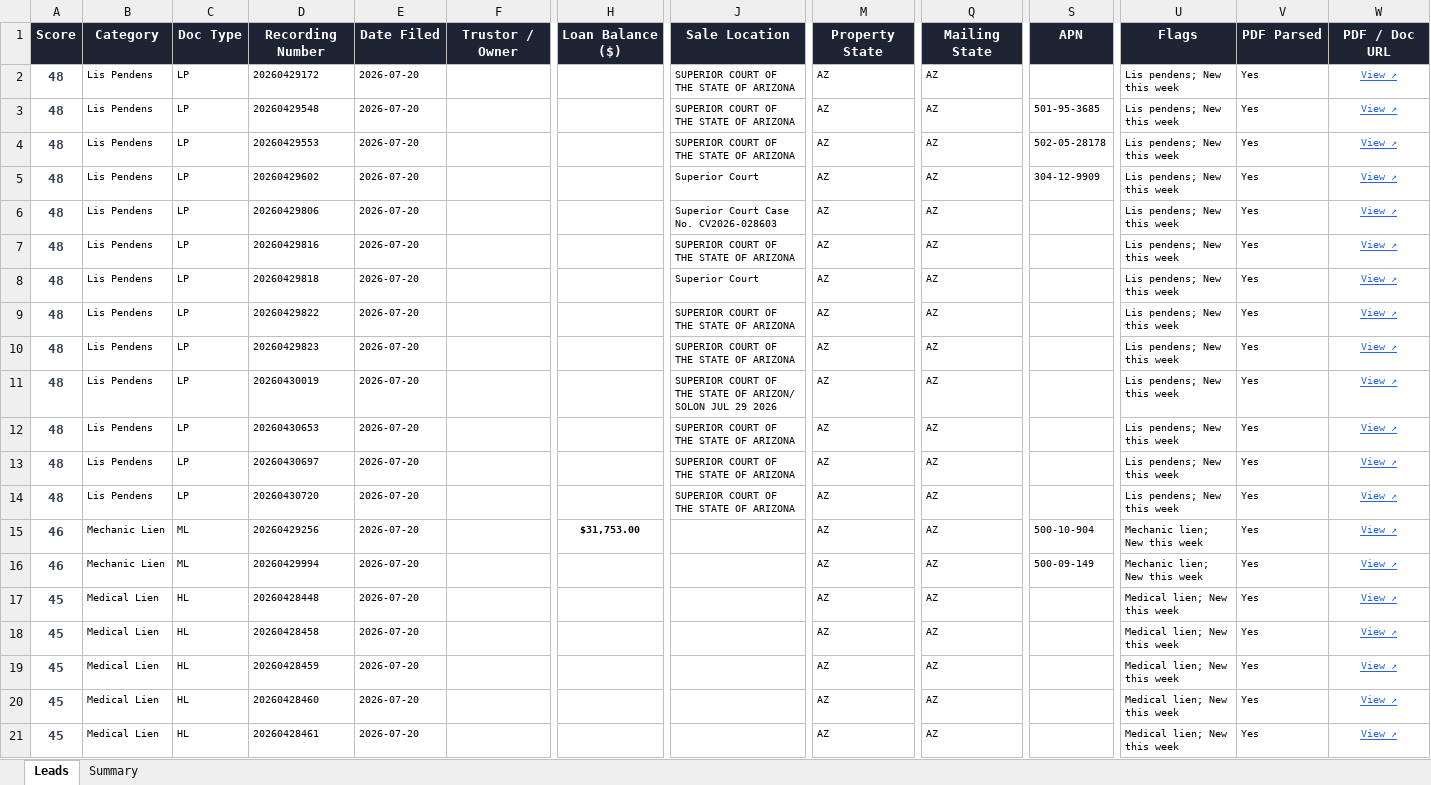
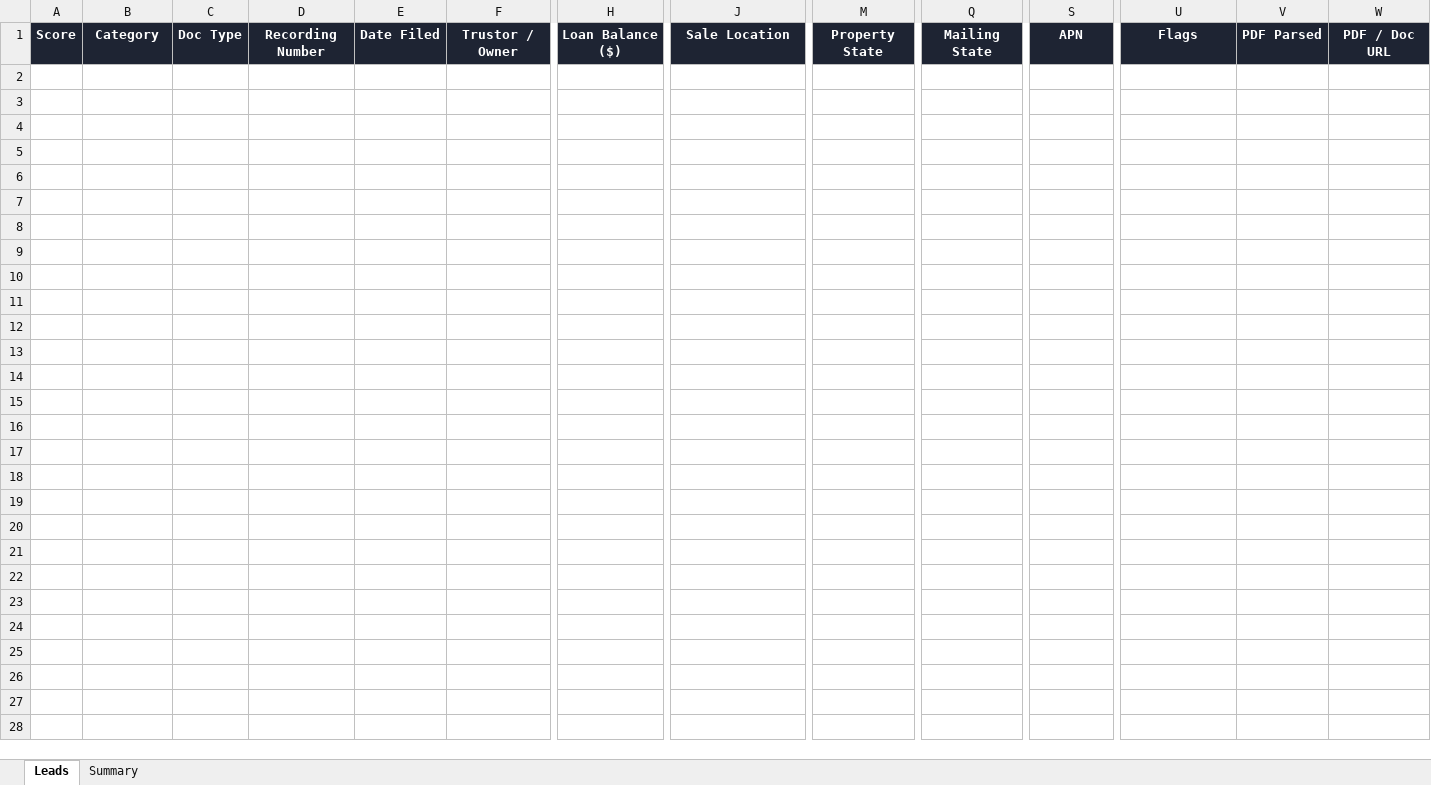
Before and after one commit to Darqsin/Four-Rings-CRM, an Excel workbook: data/leads.xlsx, sheet Leads, drawn as a sheet; only a part is shown, gaps mark what is left out; values as stored, in another font and other column widths than the file's, no borders; rows hold the shown columns only; the diff covers the shown part only; the diff names each change by its address in the sheet, - before the commit and + after, or states it on an @@ line.

```diff
--- a/data/leads.xlsx (sheet Leads)
+++ b/data/leads.xlsx (sheet Leads)
-row 2: 48 | Lis Pendens | LP | 20260429172 | 2026-07-20 |  |  | SUPERIOR COURT OF THE STATE OF ARIZONA | AZ | AZ |  | Lis pendens; New this week | Yes | View ↗
-row 3: 48 | Lis Pendens | LP | 20260429548 | 2026-07-20 |  |  | SUPERIOR COURT OF THE STATE OF ARIZONA | AZ | AZ | 501-95-3685 | Lis pendens; New this week | Yes | View ↗
-row 4: 48 | Lis Pendens | LP | 20260429553 | 2026-07-20 |  |  | SUPERIOR COURT OF THE STATE OF ARIZONA | AZ | AZ | 502-05-28178 | Lis pendens; New this week | Yes | View ↗
-row 5: 48 | Lis Pendens | LP | 20260429602 | 2026-07-20 |  |  | Superior Court | AZ | AZ | 304-12-9909 | Lis pendens; New this week | Yes | View ↗
-row 6: 48 | Lis Pendens | LP | 20260429806 | 2026-07-20 |  |  | Superior Court Case No. CV2026-028603 | AZ | AZ |  | Lis pendens; New this week | Yes | View ↗
-row 7: 48 | Lis Pendens | LP | 20260429816 | 2026-07-20 |  |  | SUPERIOR COURT OF THE STATE OF ARIZONA | AZ | AZ |  | Lis pendens; New this week | Yes | View ↗
-row 8: 48 | Lis Pendens | LP | 20260429818 | 2026-07-20 |  |  | Superior Court | AZ | AZ |  | Lis pendens; New this week | Yes | View ↗
-row 9: 48 | Lis Pendens | LP | 20260429822 | 2026-07-20 |  |  | SUPERIOR COURT OF THE STATE OF ARIZONA | AZ | AZ |  | Lis pendens; New this week | Yes | View ↗
-row 10: 48 | Lis Pendens | LP | 20260429823 | 2026-07-20 |  |  | SUPERIOR COURT OF THE STATE OF ARIZONA | AZ | AZ |  | Lis pendens; New this week | Yes | View ↗
-row 11: 48 | Lis Pendens | LP | 20260430019 | 2026-07-20 |  |  | SUPERIOR COURT OF THE STATE OF ARIZON/ SOLON JUL 29 2026 | AZ | AZ |  | Lis pendens; New this week | Yes | View ↗
-row 12: 48 | Lis Pendens | LP | 20260430653 | 2026-07-20 |  |  | SUPERIOR COURT OF THE STATE OF ARIZONA | AZ | AZ |  | Lis pendens; New this week | Yes | View ↗
-row 13: 48 | Lis Pendens | LP | 20260430697 | 2026-07-20 |  |  | SUPERIOR COURT OF THE STATE OF ARIZONA | AZ | AZ |  | Lis pendens; New this week | Yes | View ↗
-row 14: 48 | Lis Pendens | LP | 20260430720 | 2026-07-20 |  |  | SUPERIOR COURT OF THE STATE OF ARIZONA | AZ | AZ |  | Lis pendens; New this week | Yes | View ↗
-row 15: 46 | Mechanic Lien | ML | 20260429256 | 2026-07-20 |  | $31,753.00 |  | AZ | AZ | 500-10-904 | Mechanic lien; New this week | Yes | View ↗
-row 16: 46 | Mechanic Lien | ML | 20260429994 | 2026-07-20 |  |  |  | AZ | AZ | 500-09-149 | Mechanic lien; New this week | Yes | View ↗
-row 17: 45 | Medical Lien | HL | 20260428448 | 2026-07-20 |  |  |  | AZ | AZ |  | Medical lien; New this week | Yes | View ↗
-row 18: 45 | Medical Lien | HL | 20260428458 | 2026-07-20 |  |  |  | AZ | AZ |  | Medical lien; New this week | Yes | View ↗
-row 19: 45 | Medical Lien | HL | 20260428459 | 2026-07-20 |  |  |  | AZ | AZ |  | Medical lien; New this week | Yes | View ↗
-row 20: 45 | Medical Lien | HL | 20260428460 | 2026-07-20 |  |  |  | AZ | AZ |  | Medical lien; New this week | Yes | View ↗
-row 21: 45 | Medical Lien | HL | 20260428461 | 2026-07-20 |  |  |  | AZ | AZ |  | Medical lien; New this week | Yes | View ↗
```
Also changed, not shown: 62 removed rows elsewhere in this sheet, sheet Summary, 3 other files.
